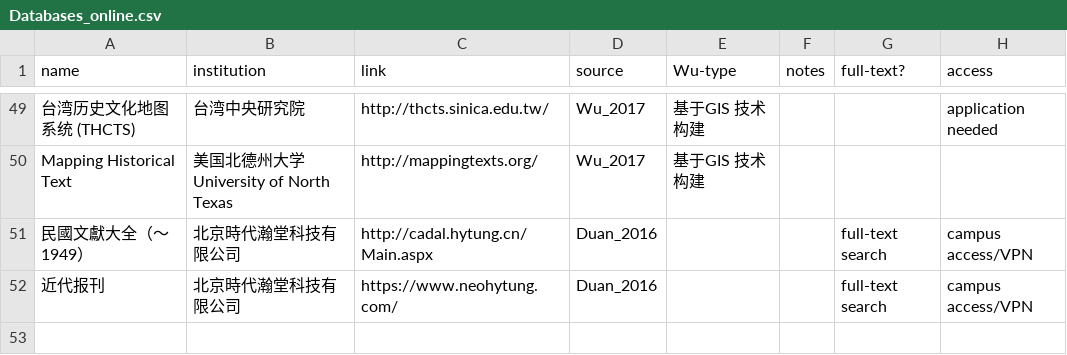
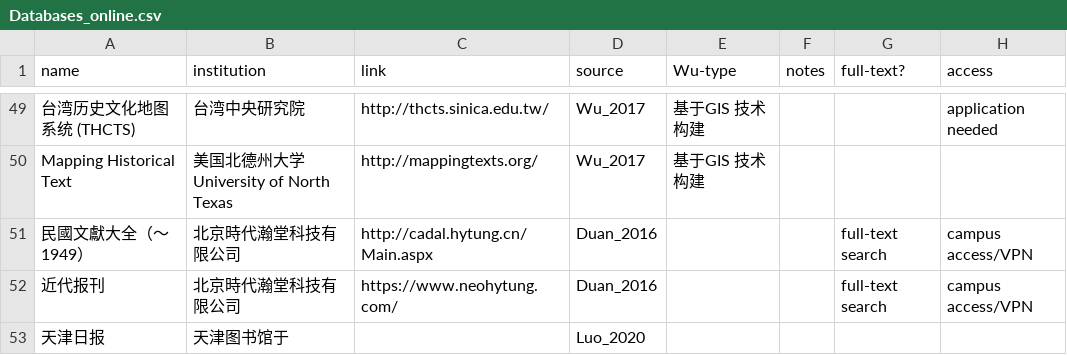
Before and after one commit to hcts-hra/dh-eastasia-data, a CSV file: Lit_survey/Databases_online.csv, drawn as a sheet; only a part is shown, gaps mark what is left out; the diff names each change by its address in the sheet, - before the commit and + after, or states it on an @@ line.

Commit message:
data rearrangement 01

```diff
--- a/Lit_survey/Databases_online.csv
+++ b/Lit_survey/Databases_online.csv
+row 53: 天津日报 | 天津图书馆于 |  | Luo_2020
```
Also changed, not shown: 6 other files.
